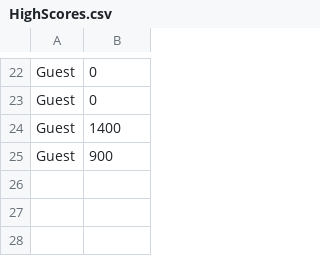
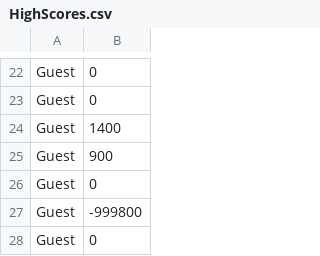
Before and after one commit to NickStrauch13/ooga_team08, a CSV file: data/highscores/HighScores.csv, drawn as a sheet; only a part is shown, gaps mark what is left out.

Commit message:
merge conflicts

```diff
--- a/data/highscores/HighScores.csv
+++ b/data/highscores/HighScores.csv
@@ -25 +25,4 @@ Guest,1400
 Guest,900
+Guest,0
+Guest,-999800
+Guest,0
```
